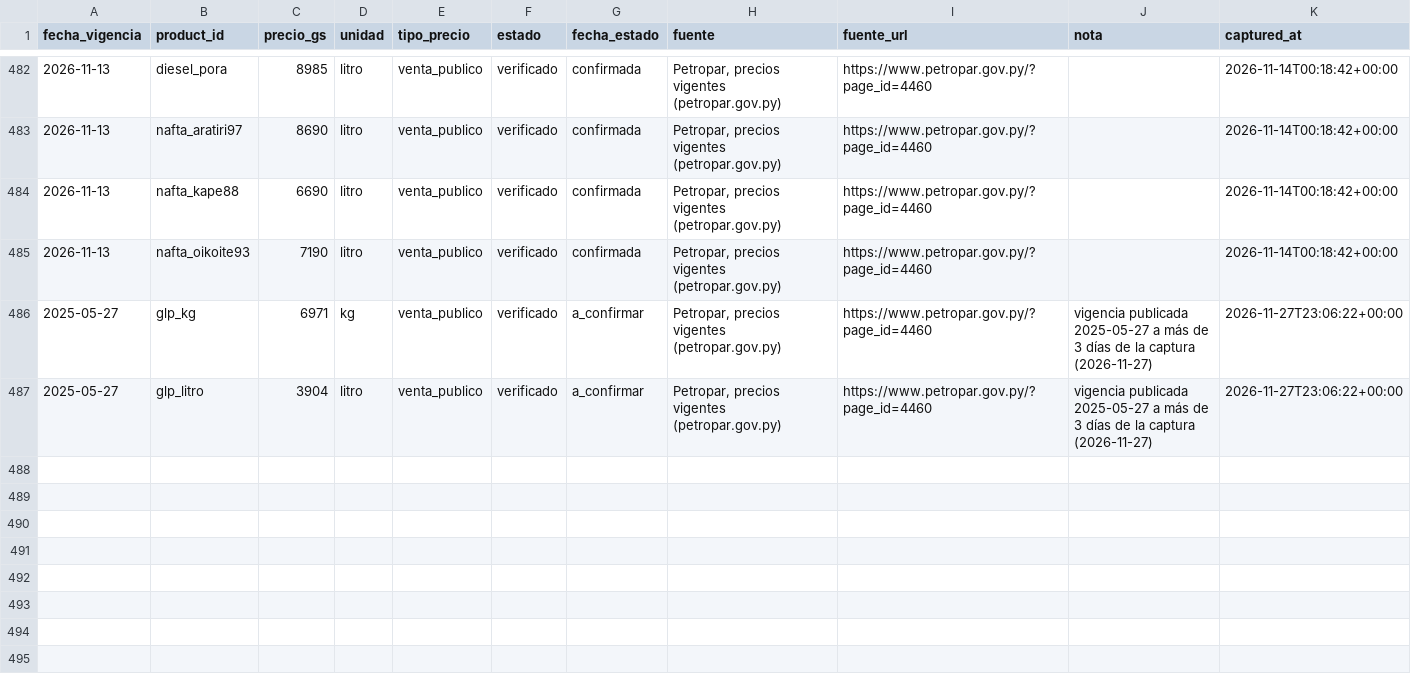
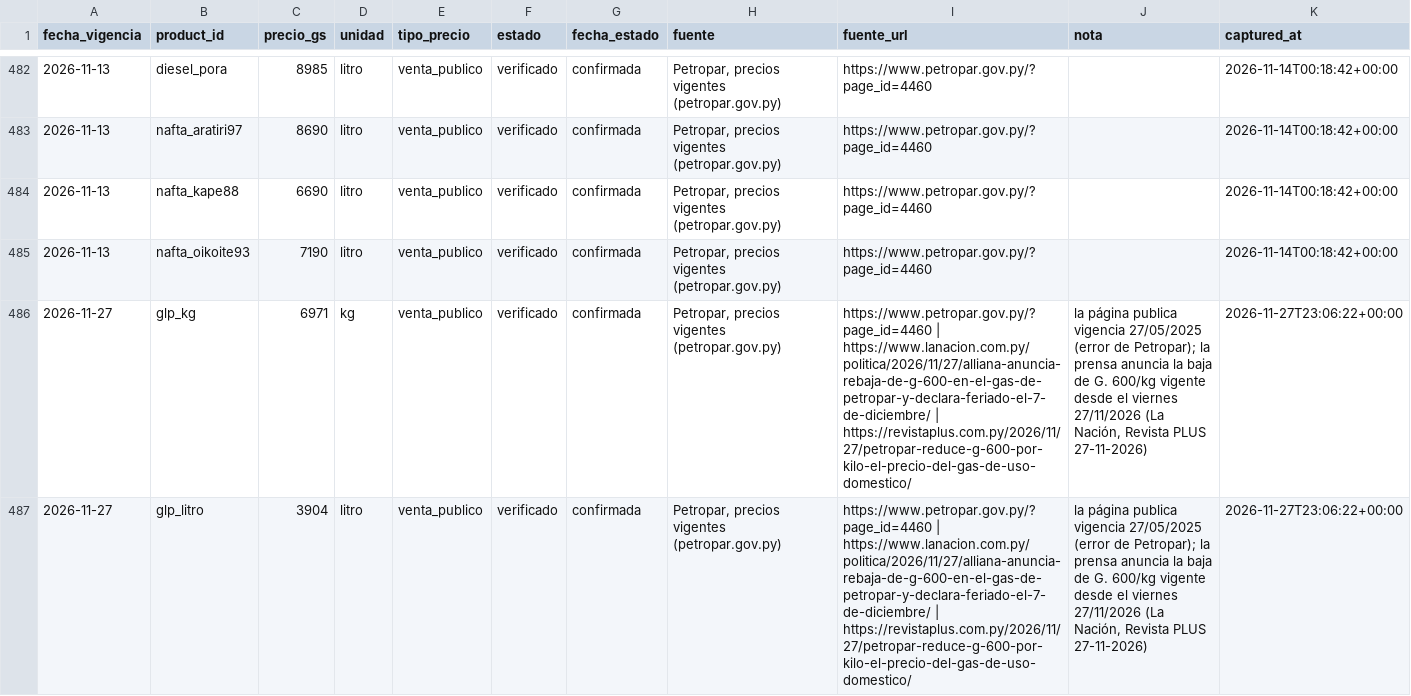
Before and after one commit to alanhlopez/petropar-tracker, a CSV file: data/precios_petropar.csv, drawn as a sheet; only a part is shown, gaps mark what is left out; the diff names each change by its address in the sheet, - before the commit and + after, or states it on an @@ line.

```diff
--- a/data/precios_petropar.csv
+++ b/data/precios_petropar.csv
-A486:A487 (fecha_vigencia): 2025-05-27
+A486:A487 (fecha_vigencia): 2026-11-27
-G486:G487 (fecha_estado): a_confirmar
+G486:G487 (fecha_estado): confirmada
-I486:I487 (fuente_url): https://www.petropar.gov.py/?page_id=4460
+I486:I487 (fuente_url): https://www.petropar.gov.py/?page_id=4460 | https://www.lanacion.com.py/politica/2026/11/27/alliana-anuncia-rebaja-de-g-600-en-el-gas-de-petropar-y-declara-feriado-el-7-de-diciembre/ | https://revistaplus.com.py/2026/11/27/petropar-reduce-g-600-por-kilo-el-precio-del-gas-de-uso-domestico/
-J486:J487 (nota): vigencia publicada 2025-05-27 a más de 3 días de la captura (2026-11-27)
+J486:J487 (nota): la página publica vigencia 27/05/2025 (error de Petropar); la prensa anuncia la baja de G. 600/kg vigente desde el viernes 27/11/2026 (La Nación, Revista PLUS 27-11-2026)
```
Also changed, not shown: 1 other file.
